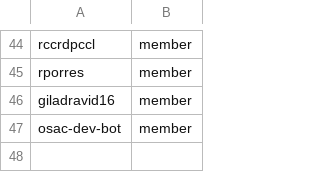
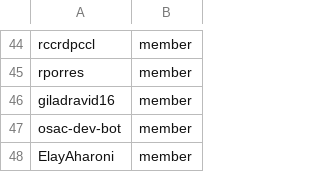
Before and after one commit to osac-project/github-config, a CSV file: team-members/fulfillment-wg.csv, drawn as a sheet; only a part is shown, gaps mark what is left out.

Commit message:
Add ElayAharoni as a member to fulfillment-wg (#76)

```diff
--- a/team-members/fulfillment-wg.csv
+++ b/team-members/fulfillment-wg.csv
@@ -47 +47,2 @@ giladravid16,member
 osac-dev-bot,member
+ElayAharoni,member
```
